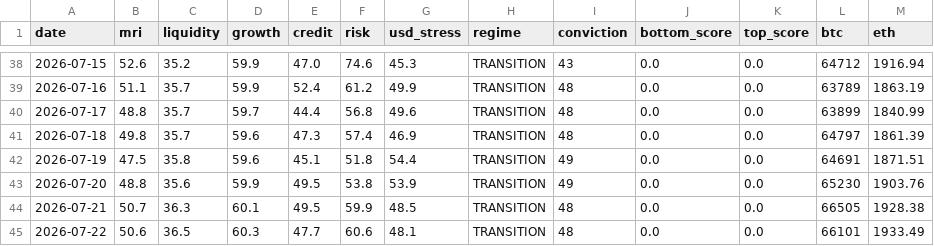
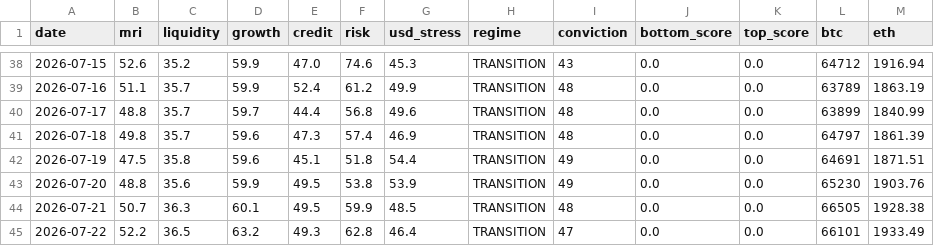
Before and after one commit to noahdeitmerg-svg/makro-dashboard, a CSV file: history.csv, drawn as a sheet; only a part is shown, gaps mark what is left out.

```diff
--- a/history.csv
+++ b/history.csv
@@ -44,2 +44,2 @@ date,mri,liquidity,growth,credit,risk,usd_stress,regime,conviction,bottom_score,
 2026-07-21,50.7,36.3,60.1,49.5,59.9,48.5,TRANSITION,48,0.0,0.0,66505,1928.38
-2026-07-22,50.6,36.5,60.3,47.7,60.6,48.1,TRANSITION,48,0.0,0.0,66101,1933.49
+2026-07-22,52.2,36.5,63.2,49.3,62.8,46.4,TRANSITION,47,0.0,0.0,66101,1933.49
```
Also changed, not shown: 2 other files.
